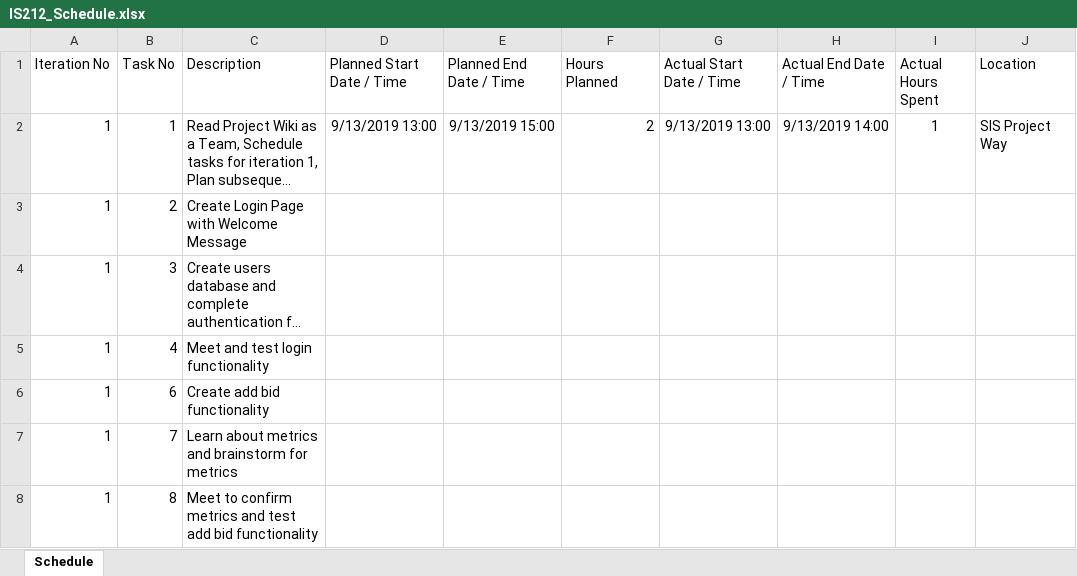
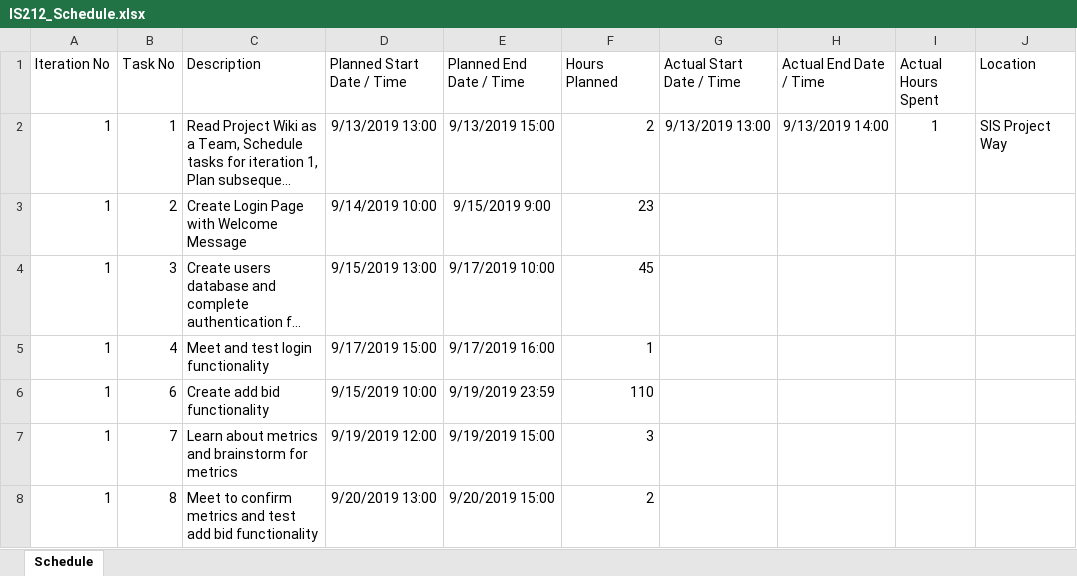
Before and after one commit to xbloh/Online-Course-Bidding-System-, an Excel workbook: IS212_Schedule.xlsx, sheet Schedule, drawn as a sheet; only a part is shown; long unchanged cells end in …; values as stored, in another font and other column widths than the file's, no borders; the diff names each change by its address in the sheet, - before the commit and + after, or states it on an @@ line.

Commit message:
Update Schedule
Include planned start times and end times for tasks

```diff
--- a/IS212_Schedule.xlsx (sheet Schedule)
+++ b/IS212_Schedule.xlsx (sheet Schedule)
-D3 (Planned Start Date / Time): (empty)
+D3 (Planned Start Date / Time): 9/14/2019 10:00
-E3 (Planned End Date / Time): (empty)
+E3 (Planned End Date / Time): 9/15/2019 9:00
-F3 (Hours Planned): (empty)
+F3 (Hours Planned): 23
-D4 (Planned Start Date / Time): (empty)
+D4 (Planned Start Date / Time): 9/15/2019 13:00
-E4 (Planned End Date / Time): (empty)
+E4 (Planned End Date / Time): 9/17/2019 10:00
-F4 (Hours Planned): (empty)
+F4 (Hours Planned): 45
-D5 (Planned Start Date / Time): (empty)
+D5 (Planned Start Date / Time): 9/17/2019 15:00
-E5 (Planned End Date / Time): (empty)
+E5 (Planned End Date / Time): 9/17/2019 16:00
-F5 (Hours Planned): (empty)
+F5 (Hours Planned): 1
-D6 (Planned Start Date / Time): (empty)
+D6 (Planned Start Date / Time): 9/15/2019 10:00
-E6 (Planned End Date / Time): (empty)
+E6 (Planned End Date / Time): 9/19/2019 23:59
-F6 (Hours Planned): (empty)
+F6 (Hours Planned): 110
-D7 (Planned Start Date / Time): (empty)
+D7 (Planned Start Date / Time): 9/19/2019 12:00
-E7 (Planned End Date / Time): (empty)
+E7 (Planned End Date / Time): 9/19/2019 15:00
-F7 (Hours Planned): (empty)
+F7 (Hours Planned): 3
-D8 (Planned Start Date / Time): (empty)
+D8 (Planned Start Date / Time): 9/20/2019 13:00
-E8 (Planned End Date / Time): (empty)
+E8 (Planned End Date / Time): 9/20/2019 15:00
-F8 (Hours Planned): (empty)
+F8 (Hours Planned): 2
```
